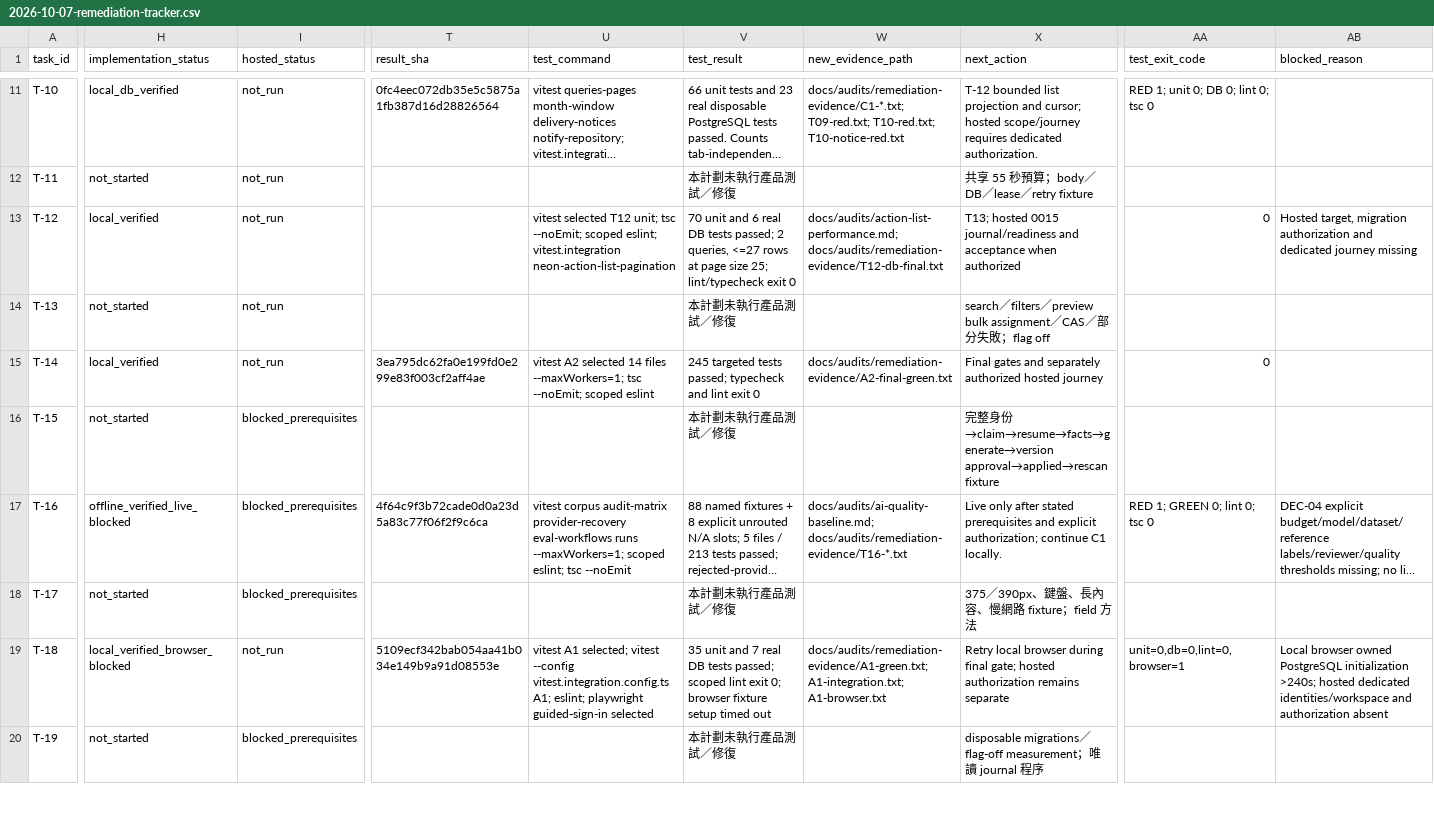
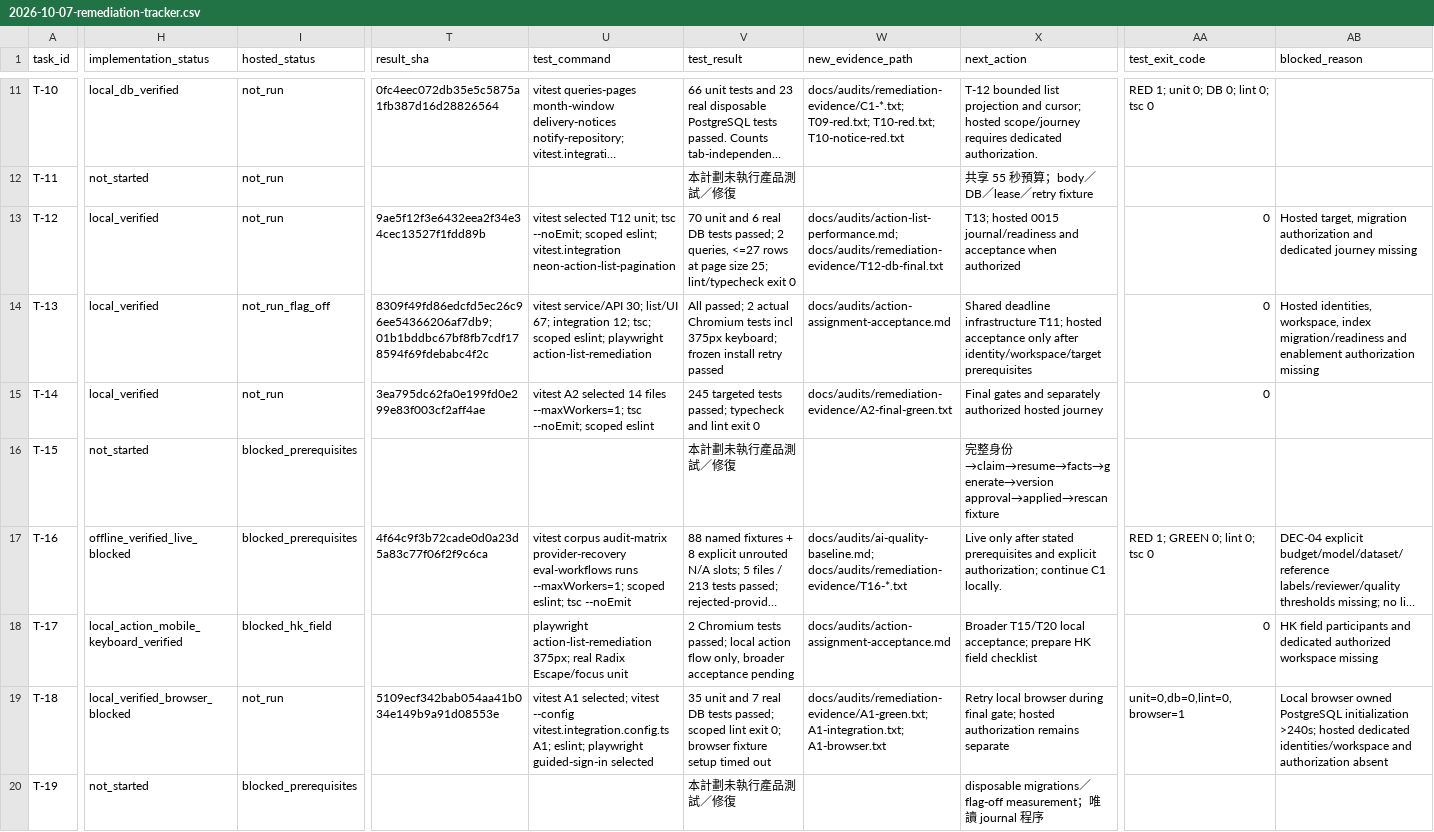
Before and after one commit to YNWAforever/smeassistant, a CSV file: docs/audits/2026-10-07-remediation-tracker.csv, drawn as a sheet; only a part is shown, gaps mark what is left out; long unchanged cells end in …; the diff covers the shown part only; the diff names each change by its address in the sheet, - before the commit and + after, or states it on an @@ line.

Commit message:
test(actions): verify scoped bulk recovery and mobile keyboard journey (T-13 T-17)

```diff
--- a/docs/audits/2026-10-07-remediation-tracker.csv
+++ b/docs/audits/2026-10-07-remediation-tracker.csv
-T13 (result_sha): (empty)
+T13 (result_sha): 9ae5f12f3e6432eea2f34e34cec13527f1fdd89b
-H14 (implementation_status): not_started
+H14 (implementation_status): local_verified
-I14 (hosted_status): not_run
+I14 (hosted_status): not_run_flag_off
-T14 (result_sha): (empty)
+T14 (result_sha): 8309f49fd86edcfd5ec26c96ee54366206af7db9;01b1bddbc67bf8fb7cdf178594f69fdebabc4f2c
-U14 (test_command): (empty)
+U14 (test_command): vitest service/API 30; list/UI 67; integration 12; tsc; scoped eslint; playwright action-list-remediation
-V14 (test_result): 本計劃未執行產品測試／修復
+V14 (test_result): All passed; 2 actual Chromium tests incl 375px keyboard; frozen install retry passed
-W14 (new_evidence_path): (empty)
+W14 (new_evidence_path): docs/audits/action-assignment-acceptance.md
-X14 (next_action): search／filters／preview bulk assignment／CAS／部分失敗；flag off
+X14 (next_action): Shared deadline infrastructure T11; hosted acceptance only after identity/workspace/target prerequisites
-AA14 (test_exit_code): (empty)
+AA14 (test_exit_code): 0
-AB14 (blocked_reason): (empty)
+AB14 (blocked_reason): Hosted identities, workspace, index migration/readiness and enablement authorization missing
-H18 (implementation_status): not_started
+H18 (implementation_status): local_action_mobile_keyboard_verified
-I18 (hosted_status): blocked_prerequisites
+I18 (hosted_status): blocked_hk_field
-U18 (test_command): (empty)
+U18 (test_command): playwright action-list-remediation 375px; real Radix Escape/focus unit
-V18 (test_result): 本計劃未執行產品測試／修復
+V18 (test_result): 2 Chromium tests passed; local action flow only, broader acceptance pending
-W18 (new_evidence_path): (empty)
+W18 (new_evidence_path): docs/audits/action-assignment-acceptance.md
-X18 (next_action): 375／390px、鍵盤、長內容、慢網路 fixture；field 方法
+X18 (next_action): Broader T15/T20 local acceptance; prepare HK field checklist
-AA18 (test_exit_code): (empty)
+AA18 (test_exit_code): 0
-AB18 (blocked_reason): (empty)
+AB18 (blocked_reason): HK field participants and dedicated authorized workspace missing
```
Also changed, not shown: 1 edited cell elsewhere in this file, 12 other files.
